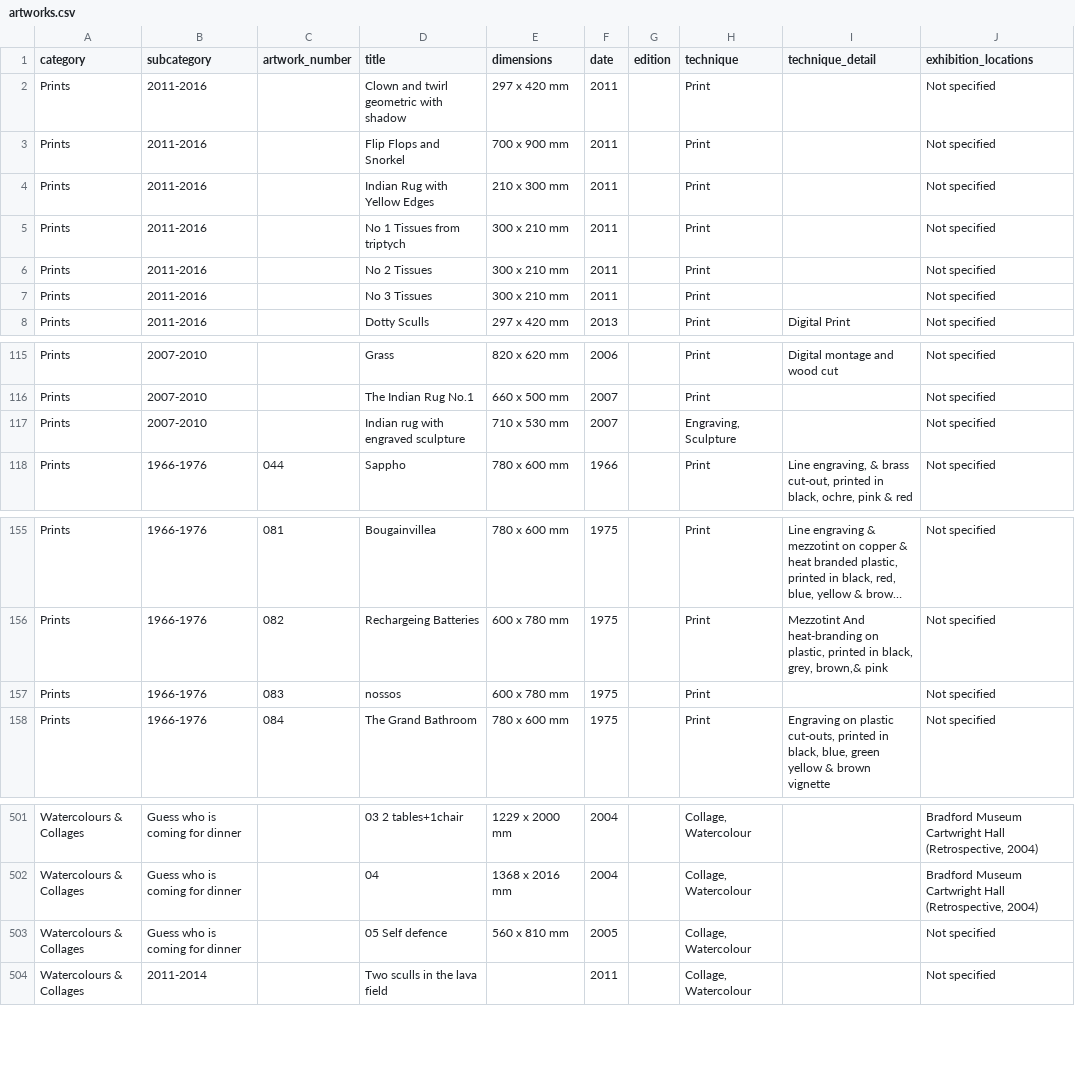
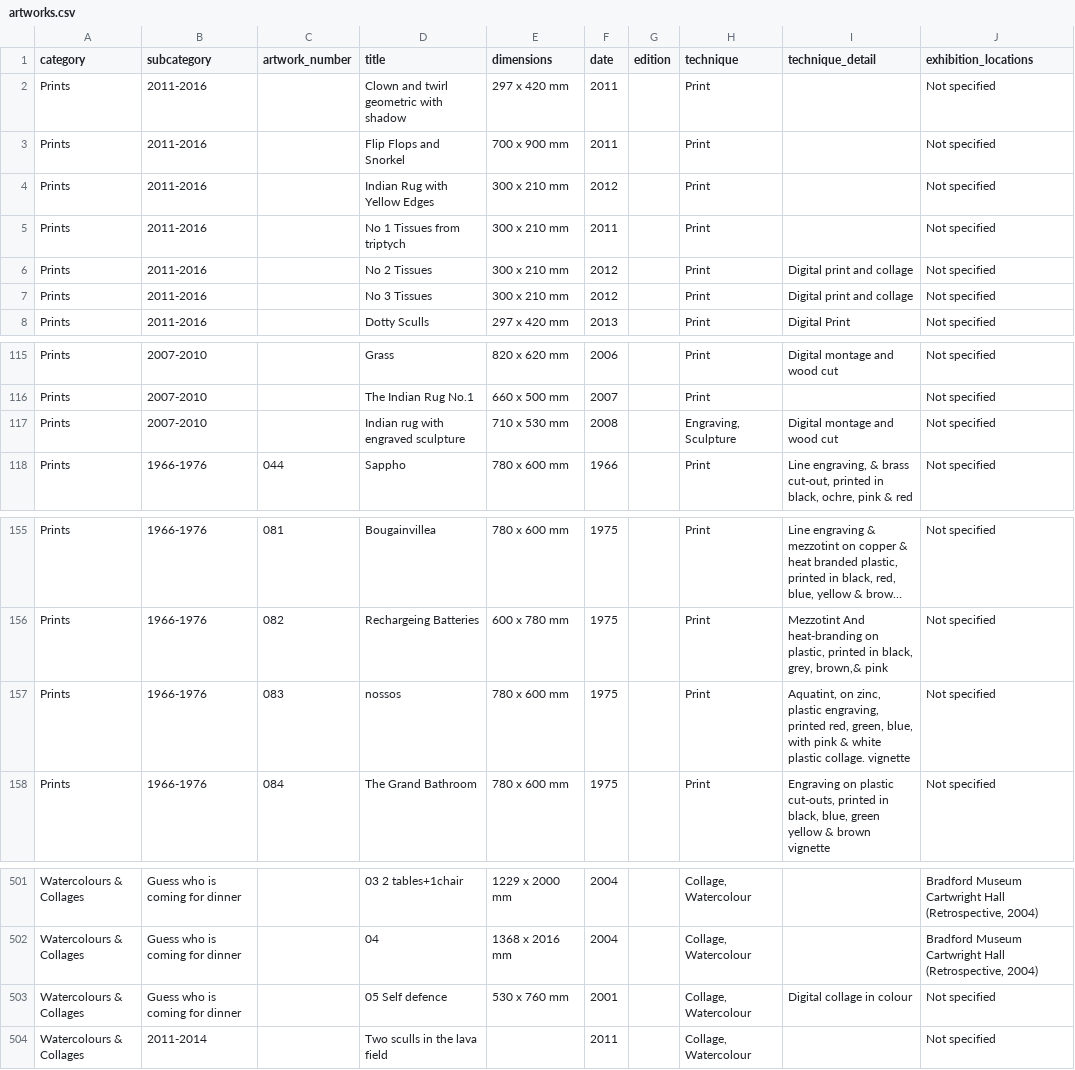
Before and after one commit to sylvan-s/Agathe-Sorel-Website, a CSV file: database/artworks.csv, drawn as a sheet; only a part is shown, gaps mark what is left out; long unchanged cells end in …; the diff covers the shown part only; the diff names each change by its address in the sheet, - before the commit and + after, or states it on an @@ line.

```diff
--- a/database/artworks.csv
+++ b/database/artworks.csv
-E4 (dimensions): 210 x 300 mm
+E4 (dimensions): 300 x 210 mm
-F4 (date): 2011
+F4 (date): 2012
-F6:F7 (date): 2011
+F6:F7 (date): 2012
-I6:I7 (technique_detail): (empty)
+I6:I7 (technique_detail): Digital print and collage
-F117 (date): 2007
+F117 (date): 2008
-I117 (technique_detail): (empty)
+I117 (technique_detail): Digital montage and wood cut
-E157 (dimensions): 600 x 780 mm
+E157 (dimensions): 780 x 600 mm
-I157 (technique_detail): (empty)
+I157 (technique_detail): Aquatint, on zinc, plastic engraving, printed red, green, blue, with pink & white plastic collage. vignette
-E503 (dimensions): 560 x 810 mm
+E503 (dimensions): 530 x 760 mm
-F503 (date): 2005
+F503 (date): 2001
-I503 (technique_detail): (empty)
+I503 (technique_detail): Digital collage in colour
```
Also changed, not shown: 30 edited cells elsewhere in this file, reports/applied_changes.csv, 4 other files.
